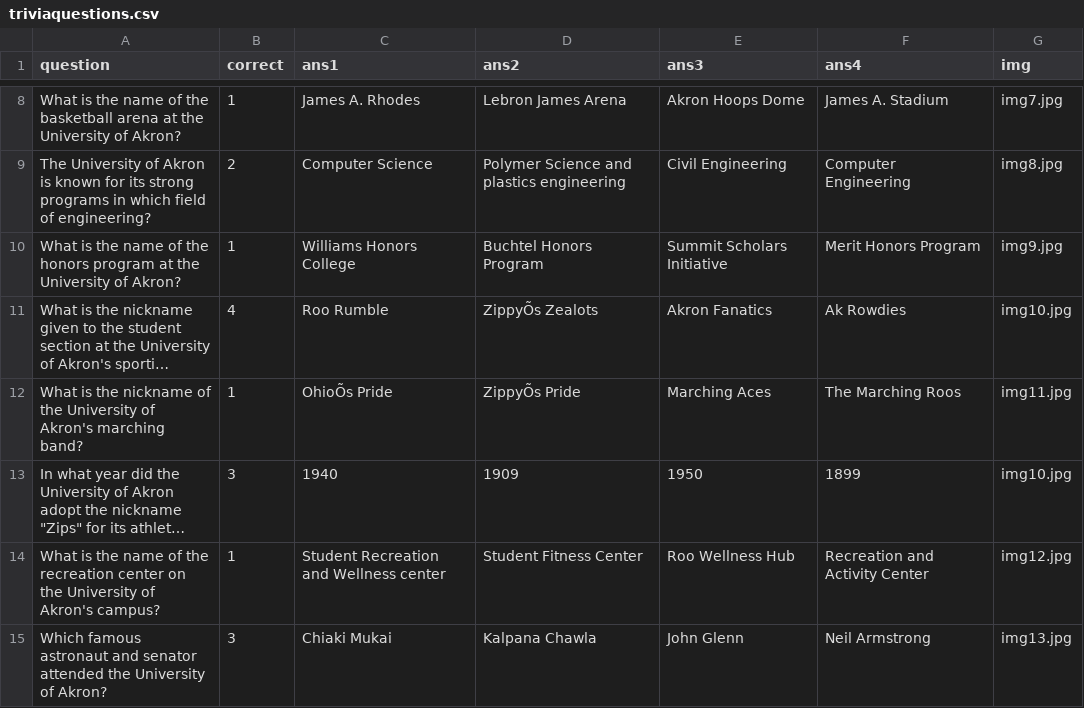
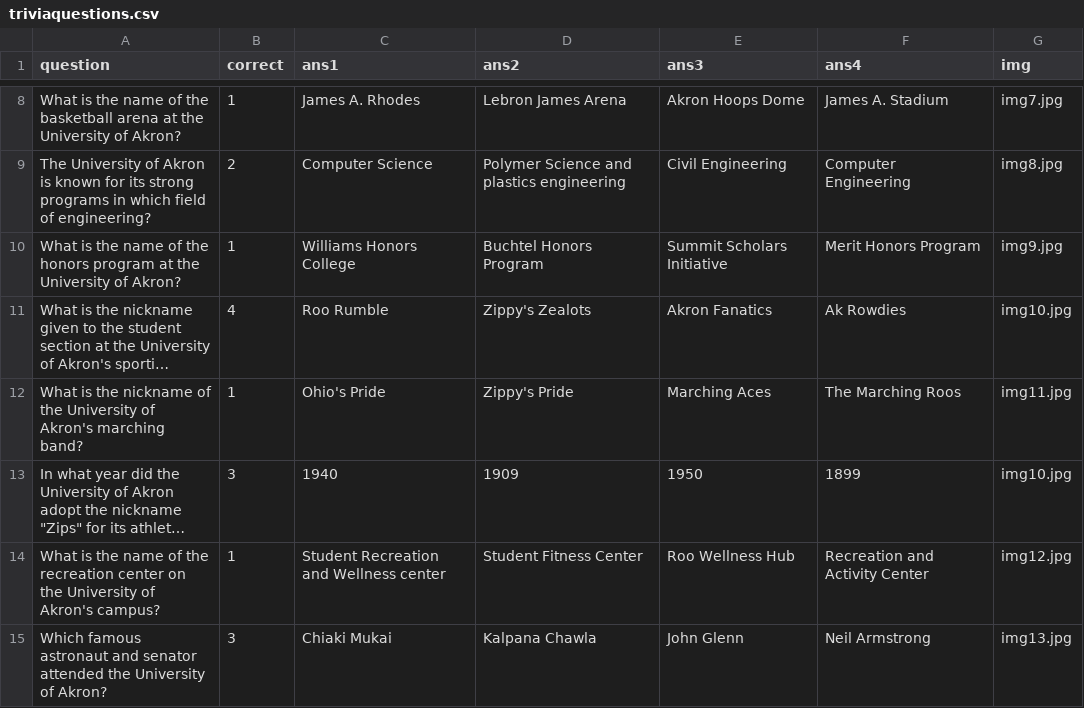
Before and after one commit to dylondark/cob-taylor-games, a CSV file: gamefiles/trivia/triviaquestions.csv, drawn as a sheet; only a part is shown, gaps mark what is left out; long unchanged cells end in …; the diff names each change by its address in the sheet, - before the commit and + after, or states it on an @@ line.

Commit message:
Trivia: Fixed Apostrophe character

```diff
--- a/gamefiles/trivia/triviaquestions.csv
+++ b/gamefiles/trivia/triviaquestions.csv
-D11 (ans2): ZippyÕs Zealots
+D11 (ans2): Zippy's Zealots
-C12 (ans1): OhioÕs Pride
+C12 (ans1): Ohio's Pride
-D12 (ans2): ZippyÕs Pride
+D12 (ans2): Zippy's Pride
```
